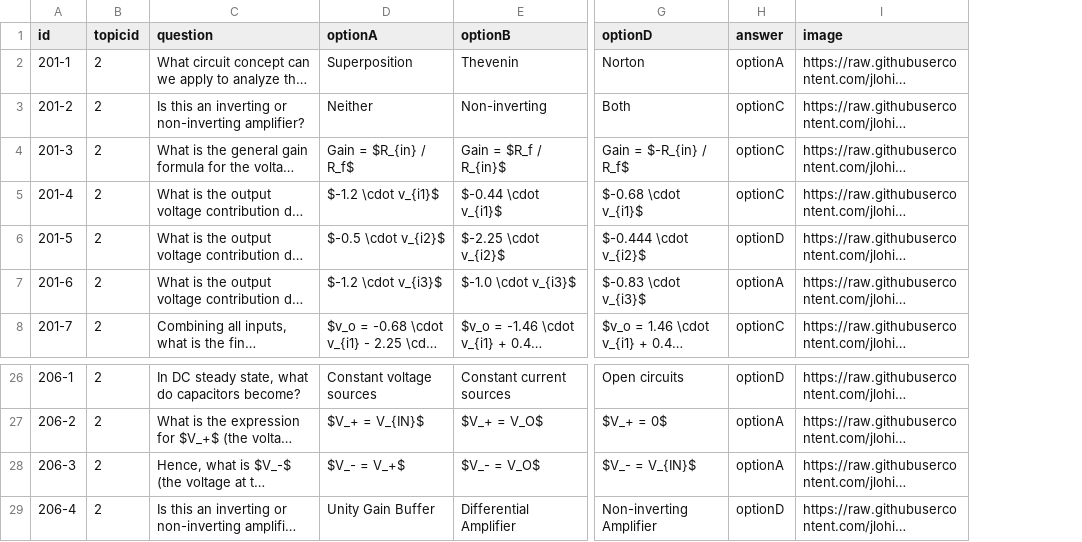
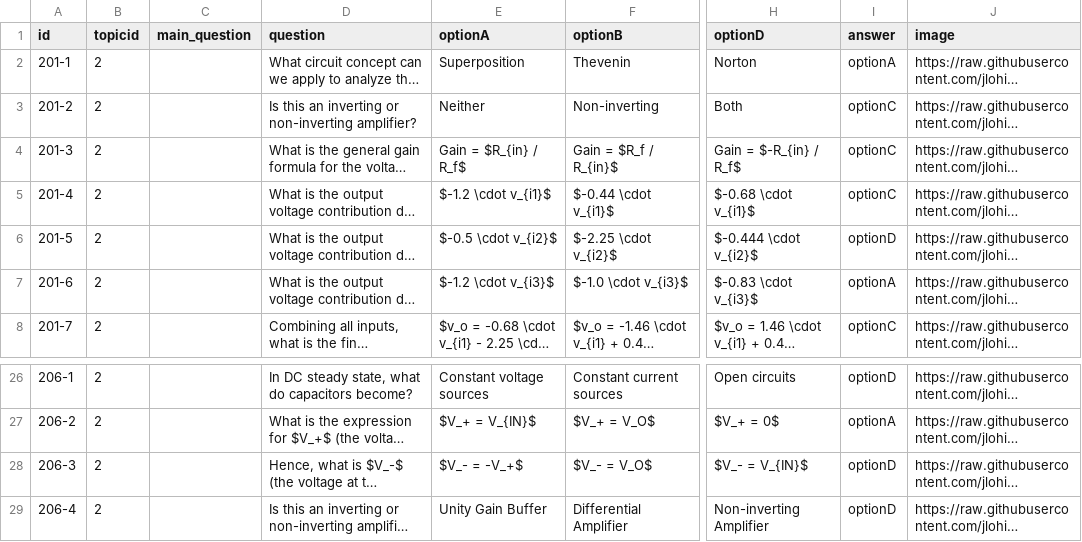
Before and after one commit to jlohix/Duolingo-for-CA, a CSV file: public/question-bank/csv/Opamp.csv, drawn as a sheet; only a part is shown, gaps mark what is left out; long unchanged cells end in …; addresses are those after the commit; the diff names each change by its address in the sheet, - before the commit and + after, or states it on an @@ line.

```diff
--- a/public/question-bank/csv/Opamp.csv
+++ b/public/question-bank/csv/Opamp.csv
+column C (main_question), empty
-E28 (optionA): $V_- = V_+$
+E28 (optionA): $V_- = -V_+$
-I28 (answer): optionA
+I28 (answer): optionD
```
